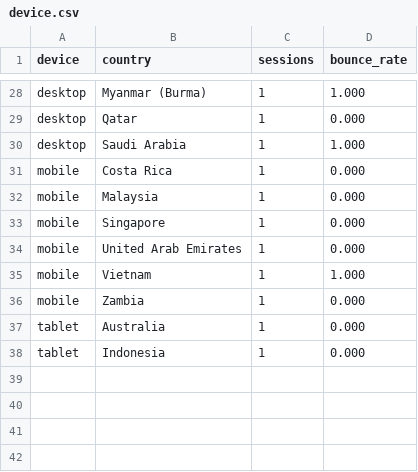
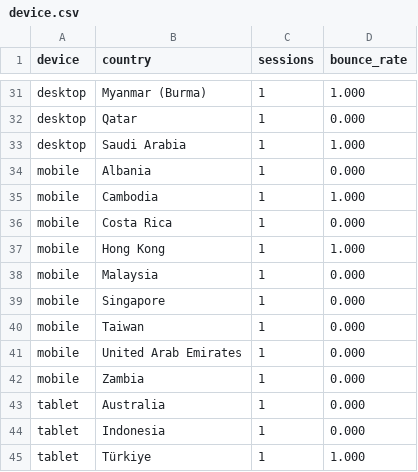
Before and after one commit to hwangtab/studio, a CSV file: docs/ga4-raw/device.csv, drawn as a sheet; only a part is shown, gaps mark what is left out; removed rows and columns are numbered as before the commit, all else as after; the diff covers the shown part only; the diff names each change by its address in the sheet, - before the commit and + after, or states it on an @@ line.

```diff
--- a/docs/ga4-raw/device.csv
+++ b/docs/ga4-raw/device.csv
+row 34: mobile | Albania | 1 | 0.000
+row 35: mobile | Cambodia | 1 | 1.000
+row 37: mobile | Hong Kong | 1 | 1.000
+row 40: mobile | Taiwan | 1 | 0.000
-row 35: mobile | Vietnam | 1 | 1.000
+row 45: tablet | Türkiye | 1 | 1.000
```
Also changed, not shown: 7 added rows, 4 removed rows and 21 edited cells elsewhere in this file, docs/ga4-raw/events.csv, docs/ga4-raw/landing.csv, 7 other files.
